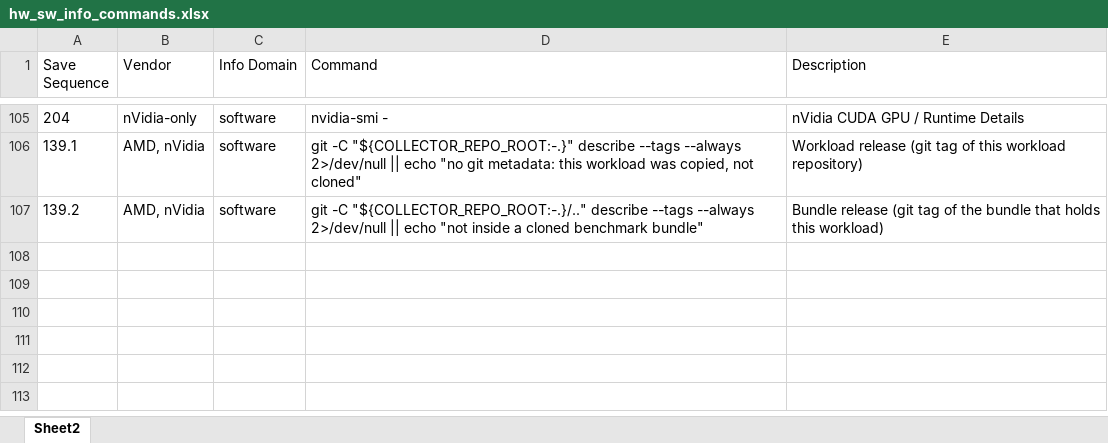
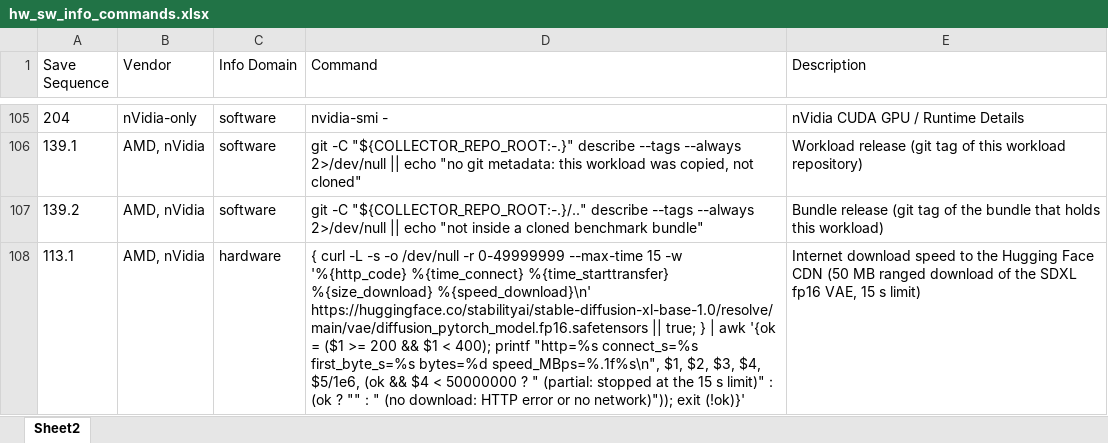
Before and after one commit to garys-gpu-benchmarks/ai-agent-gpu-benchmark-repo-generator, an Excel workbook: config/hw_sw_info_commands.xlsx, sheet Sheet2, drawn as a sheet; only a part is shown, gaps mark what is left out; values as stored, in another font and other column widths than the file's, no borders; the diff names each change by its address in the sheet, - before the commit and + after, or states it on an @@ line.

```diff
--- a/config/hw_sw_info_commands.xlsx (sheet Sheet2)
+++ b/config/hw_sw_info_commands.xlsx (sheet Sheet2)
+row 108: 113.1 | AMD, nVidia | hardware | { curl -L -s -o /dev/null -r 0-49999999 --max-time 15 -w '%{http_code} %{time_connect} %{time_starttransfer} %{size_download} %{speed_download}\n' https://huggingface.co/stabilityai/stable-diffusion-xl-base-1.0/resolve/main/vae/diffusion_pytorch_model.fp16.safetensors || true; } | awk '{ok = ($1 >= 200 && $1 < 400); printf "http=%s connect_s=%s first_byte_s=%s bytes=%d speed_MBps=%.1f%s\n", $1, $2, $3, $4, $5/1e6, (ok && $4 < 50000000 ? " (partial: stopped at the 15 s limit)" : (ok ? "" : " (no download: HTTP error or no network)")); exit (!ok)}' | Internet download speed to the Hugging Face CDN (50 MB ranged download of the SDXL fp16 VAE, 15 s limit)
```
Also changed, not shown: BenchmarkSpecDefinitions.xlsx, 20 other files.
